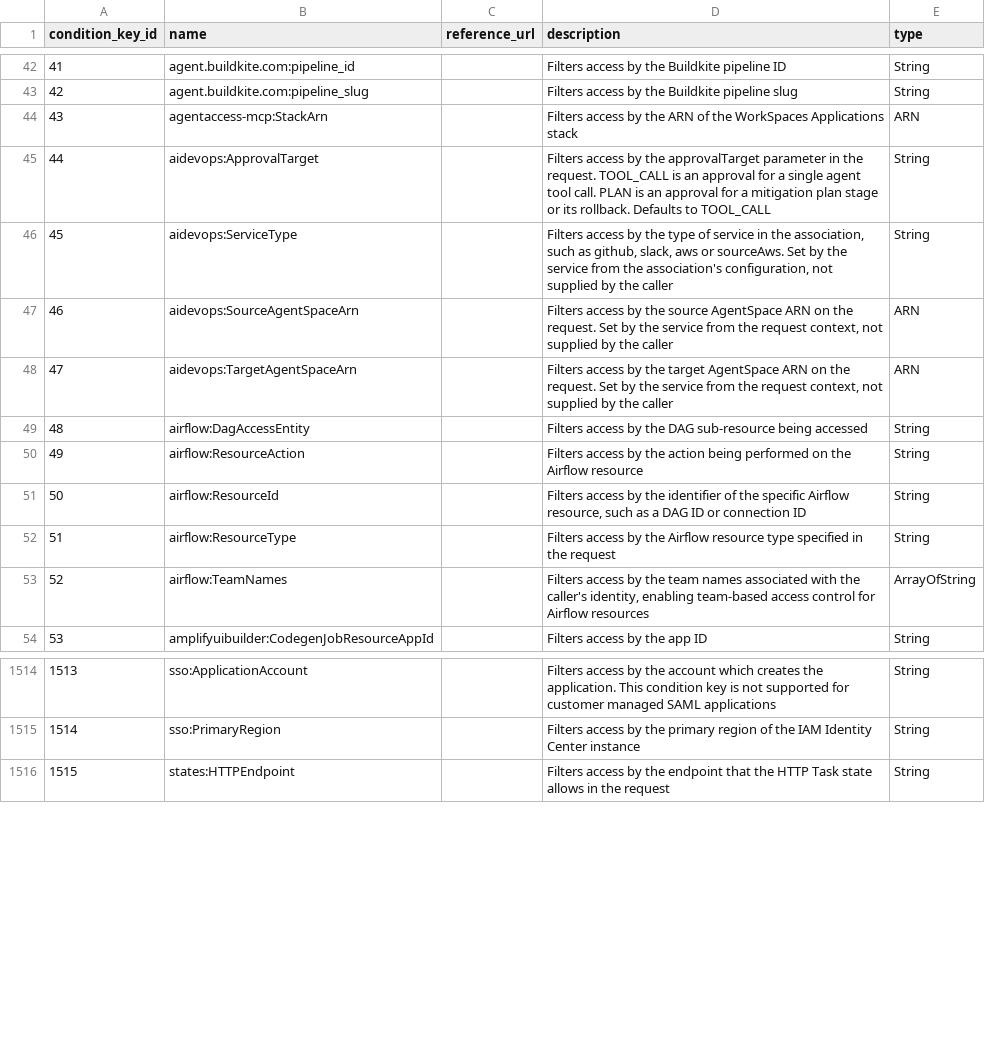
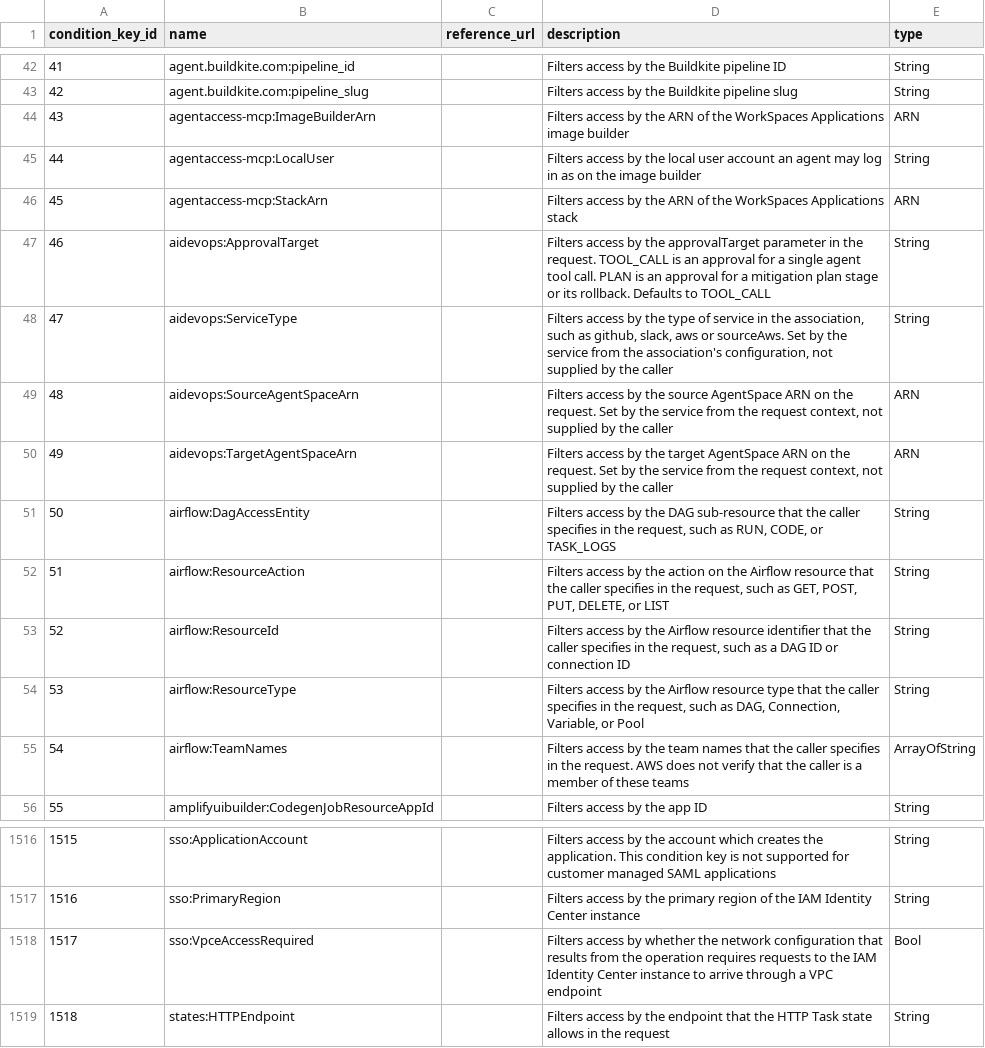
Before and after one commit to tobilg/aws-iam-data, a CSV file: data/csv/aws_condition_keys.csv, drawn as a sheet; only a part is shown, gaps mark what is left out; addresses are those after the commit; the diff names each change by its address in the sheet, - before the commit and + after, or states it on an @@ line.

```diff
--- a/data/csv/aws_condition_keys.csv
+++ b/data/csv/aws_condition_keys.csv
+row 44: 43 | agentaccess-mcp:ImageBuilderArn |  | Filters access by the ARN of the WorkSpaces Applications image builder | ARN
+row 45: 44 | agentaccess-mcp:LocalUser |  | Filters access by the local user account an agent may log in as on the image builder | String
@@ column A (condition_key_id) renumbered from row 46 down @@
-D51 (description): …DAG sub-resource being accessed
+D51 (description): …DAG sub-resource that the caller specifies in the request, such as RUN, CODE, or TASK_LOGS
-D52 (description): …the action being performed on the Airflow resource
+D52 (description): …the action on the Airflow resource that the caller specifies in the request, such as GET, POST, PUT, DELETE, or LIST
-D53 (description): …by the identifier of the specific Airflow resource, such as…
+D53 (description): …by the Airflow resource identifier that the caller specifies in the request, such as…
-D54 (description): …resource type specified in the request
+D54 (description): …resource type that the caller specifies in the request, such as DAG, Connection, Variable, or Pool
-D55 (description): …team names associated with the caller's identity, enabling team-based access control for Airflow resources
+D55 (description): …team names that the caller specifies in the request. AWS does not verify that the caller is a member of these teams
+row 1518: 1517 | sso:VpceAccessRequired |  | Filters access by whether the network configuration that results from the operation requires requests to the IAM Identity Center instance to arrive through a VPC endpoint | Bool
```
Also changed, not shown: data/csv/aws_actions_condition_keys.csv, data/csv/aws_actions_dependant_actions.csv, 20 other files.
